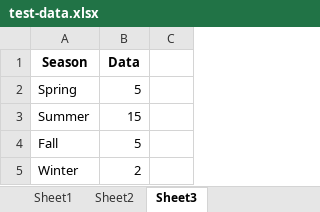
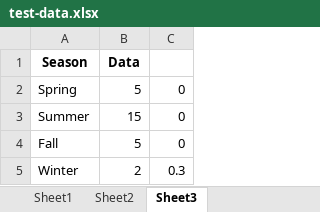
Before and after one commit to veb86/fpspreadsheet, an Excel workbook: examples/visual/fpschart/workbookchartsource/test-data.xlsx, sheet Sheet3, drawn as a sheet; values as stored, in another font and other column widths than the file's, no borders; the diff names each change by its address in the sheet, - before the commit and + after, or states it on an @@ line.

```diff
--- a/examples/visual/fpschart/workbookchartsource/test-data.xlsx (sheet Sheet3)
+++ b/examples/visual/fpschart/workbookchartsource/test-data.xlsx (sheet Sheet3)
-C2:C4: (empty)
+C2:C4: 0
-C5: (empty)
+C5: 0.3
```
Also changed, not shown: sheet Sheet1, 4 other files.
